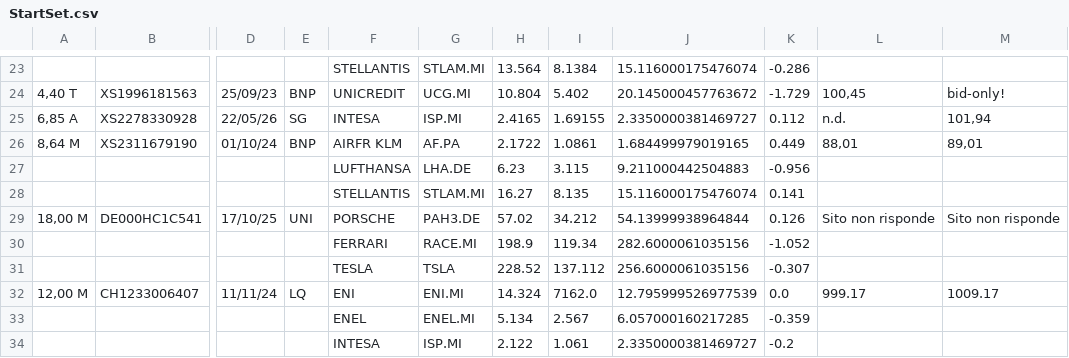
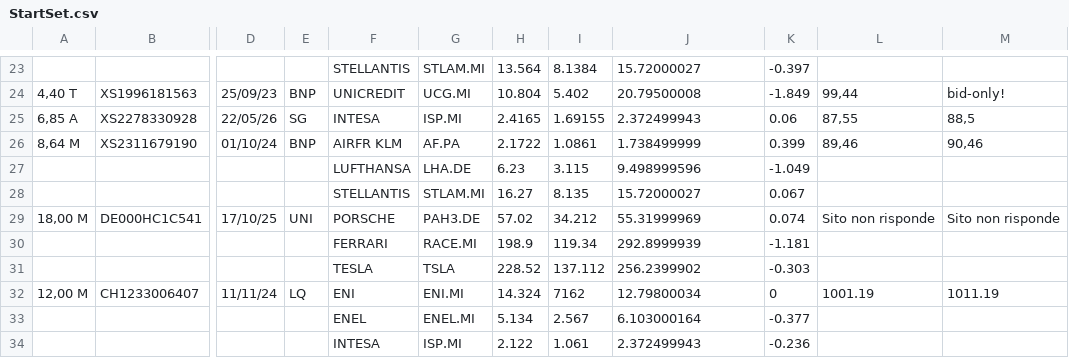
Before and after one commit to darioespositogith/certificatipergianni, a CSV file: assets/StartSet.csv, drawn as a sheet; only a part is shown, gaps mark what is left out; the diff covers the shown part only; the diff names each change by its address in the sheet, - before the commit and + after, or states it on an @@ line.

```diff
--- a/assets/StartSet.csv
+++ b/assets/StartSet.csv
-J23: 15.116000175476074
+J23: 15.72000027
-K23: -0.286
+K23: -0.397
-J24: 20.145000457763672
+J24: 20.79500008
-K24: -1.729
+K24: -1.849
-L24: 100,45
+L24: 99,44
-J25: 2.3350000381469727
+J25: 2.372499943
-K25: 0.112
+K25: 0.06
-L25: n.d.
+L25: 87,55
-M25: 101,94
+M25: 88,5
-J26: 1.684499979019165
+J26: 1.738499999
-K26: 0.449
+K26: 0.399
-L26: 88,01
+L26: 89,46
-M26: 89,01
+M26: 90,46
-J27: 9.211000442504883
+J27: 9.498999596
-K27: -0.956
+K27: -1.049
-J28: 15.116000175476074
+J28: 15.72000027
-K28: 0.141
+K28: 0.067
-J29: 54.13999938964844
+J29: 55.31999969
-K29: 0.126
+K29: 0.074
-J30: 282.6000061035156
+J30: 292.8999939
-K30: -1.052
+K30: -1.181
-J31: 256.6000061035156
+J31: 256.2399902
-K31: -0.307
+K31: -0.303
-I32: 7162.0
+I32: 7162
-J32: 12.795999526977539
+J32: 12.79800034
-K32: 0.0
+K32: 0
-L32: 999.17
+L32: 1001.19
-M32: 1009.17
+M32: 1011.19
-J33: 6.057000160217285
+J33: 6.103000164
-K33: -0.359
+K33: -0.377
-J34: 2.3350000381469727
+J34: 2.372499943
-K34: -0.2
+K34: -0.236
```
Also changed, not shown: 117 edited cells elsewhere in this file, 7 other files.
